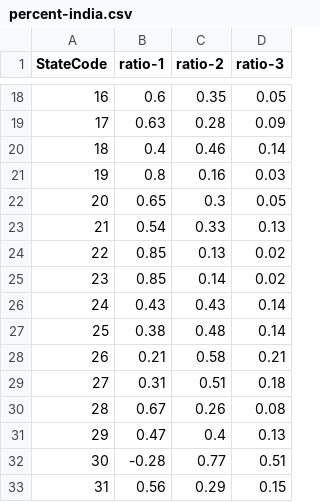
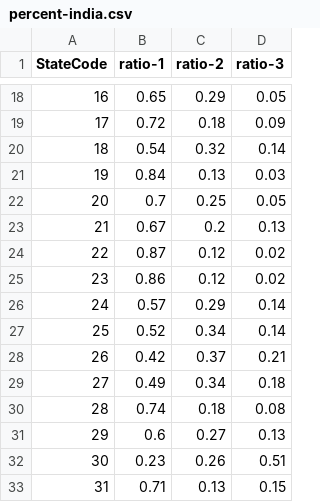
Before and after one commit to sunil-dhaka/census-language-analysis, a CSV file: outputs/percent-india.csv, drawn as a sheet; only a part is shown, gaps mark what is left out; the diff covers the shown part only.

Commit message:
modify Q1 ratio calculation
- total1 was being beings sustracted twice by total3 in previous version
- total2 also needs to minus by total3

```diff
--- a/outputs/percent-india.csv
+++ b/outputs/percent-india.csv
@@ -18,16 +18,16 @@ StateCode,ratio-1,ratio-2,ratio-3
-16,0.6,0.35,0.05
-17,0.63,0.28,0.09
-18,0.4,0.46,0.14
-19,0.8,0.16,0.03
-20,0.65,0.3,0.05
-21,0.54,0.33,0.13
-22,0.85,0.13,0.02
-23,0.85,0.14,0.02
-24,0.43,0.43,0.14
-25,0.38,0.48,0.14
-26,0.21,0.58,0.21
-27,0.31,0.51,0.18
-28,0.67,0.26,0.08
-29,0.47,0.4,0.13
-30,-0.28,0.77,0.51
-31,0.56,0.29,0.15
+16,0.65,0.29,0.05
+17,0.72,0.18,0.09
+18,0.54,0.32,0.14
+19,0.84,0.13,0.03
+20,0.7,0.25,0.05
+21,0.67,0.2,0.13
+22,0.87,0.12,0.02
+23,0.86,0.12,0.02
+24,0.57,0.29,0.14
+25,0.52,0.34,0.14
+26,0.42,0.37,0.21
+27,0.49,0.34,0.18
+28,0.74,0.18,0.08
+29,0.6,0.27,0.13
+30,0.23,0.26,0.51
+31,0.71,0.13,0.15
```
Also changed, not shown: 40 edited cells elsewhere in this file, 1 other file.
